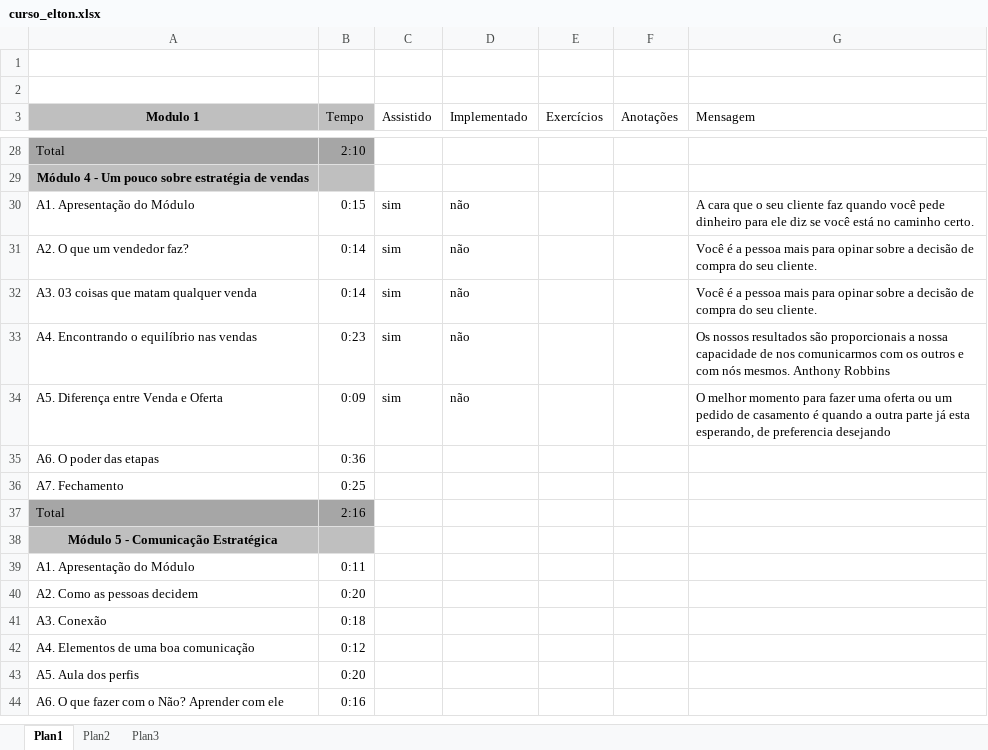
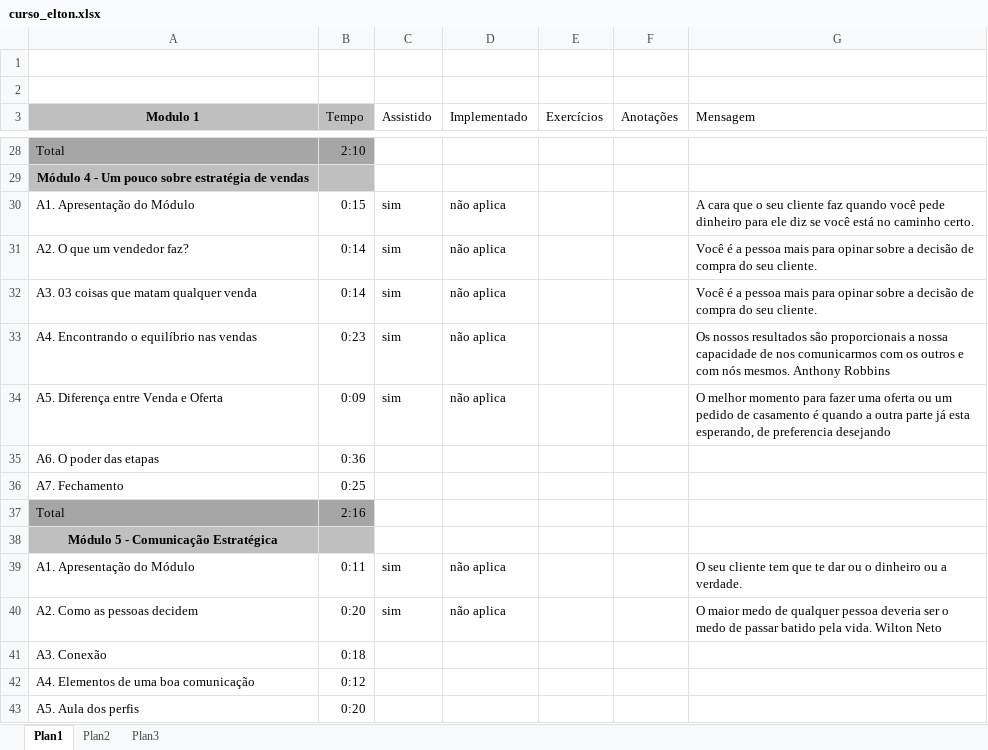
Before and after one commit to alannascimento/curso, an Excel workbook: curso_elton.xlsx, sheet Plan1, drawn as a sheet; only a part is shown, gaps mark what is left out; the shorter side is filled out with more unchanged rows; values as stored, in another font and other column widths than the file's, no borders; the diff covers the shown part only; the diff names each change by its address in the sheet, - before the commit and + after, or states it on an @@ line.

```diff
--- a/curso_elton.xlsx (sheet Plan1)
+++ b/curso_elton.xlsx (sheet Plan1)
-D30:D34 (Implementado): não
+D30:D34 (Implementado): não aplica
-C39:C40 (Assistido): (empty)
+C39:C40 (Assistido): sim
-D39:D40 (Implementado): (empty)
+D39:D40 (Implementado): não aplica
-G39 (Mensagem): (empty)
+G39 (Mensagem): O seu cliente tem que te dar ou o dinheiro ou a verdade.
-G40 (Mensagem): (empty)
+G40 (Mensagem): O maior medo de qualquer pessoa deveria ser o medo de passar batido pela vida. Wilton Neto
```
Also changed, not shown: 18 edited cells elsewhere in this sheet.
